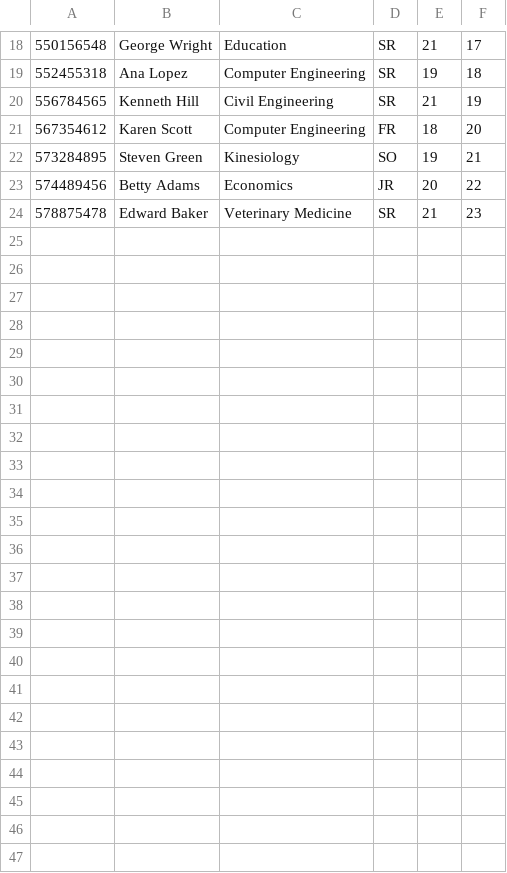
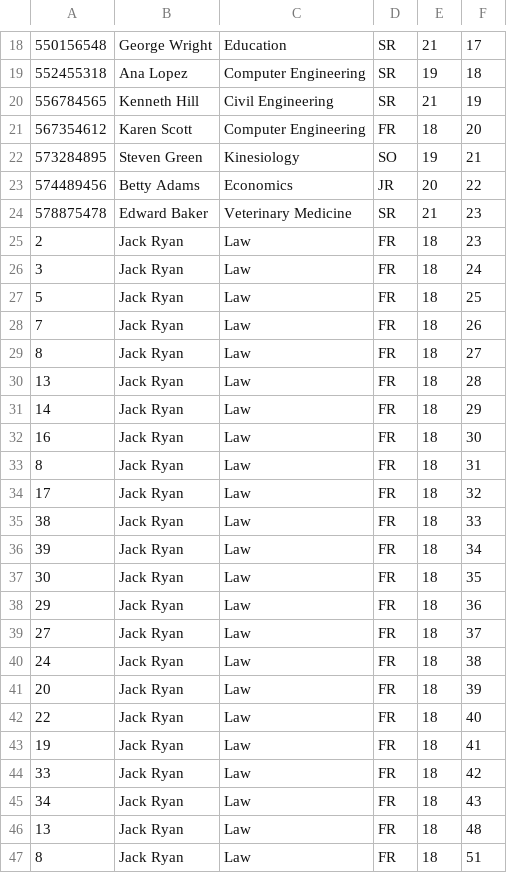
Before and after one commit to corysterner/recipe-tracking, a CSV file: ProjectCheckpoints/Checkpoint3/Student.csv, drawn as a sheet; only a part is shown, gaps mark what is left out.

```diff
--- a/ProjectCheckpoints/Checkpoint3/Student.csv
+++ b/ProjectCheckpoints/Checkpoint3/Student.csv
@@ -24 +24,24 @@
 578875478,Edward Baker,Veterinary Medicine,SR,21,23
+2,Jack Ryan,Law,FR,18,23
+3,Jack Ryan,Law,FR,18,24
+5,Jack Ryan,Law,FR,18,25
+7,Jack Ryan,Law,FR,18,26
+8,Jack Ryan,Law,FR,18,27
+13,Jack Ryan,Law,FR,18,28
+14,Jack Ryan,Law,FR,18,29
+16,Jack Ryan,Law,FR,18,30
+8,Jack Ryan,Law,FR,18,31
+17,Jack Ryan,Law,FR,18,32
+38,Jack Ryan,Law,FR,18,33
+39,Jack Ryan,Law,FR,18,34
+30,Jack Ryan,Law,FR,18,35
+29,Jack Ryan,Law,FR,18,36
+27,Jack Ryan,Law,FR,18,37
+24,Jack Ryan,Law,FR,18,38
+20,Jack Ryan,Law,FR,18,39
+22,Jack Ryan,Law,FR,18,40
+19,Jack Ryan,Law,FR,18,41
+33,Jack Ryan,Law,FR,18,42
+34,Jack Ryan,Law,FR,18,43
+13,Jack Ryan,Law,FR,18,48
+8,Jack Ryan,Law,FR,18,51
```
Also changed, not shown: ProjectCheckpoints/Checkpoint3/out/production/Checkpoint3/Student.csv, 13 other files.
